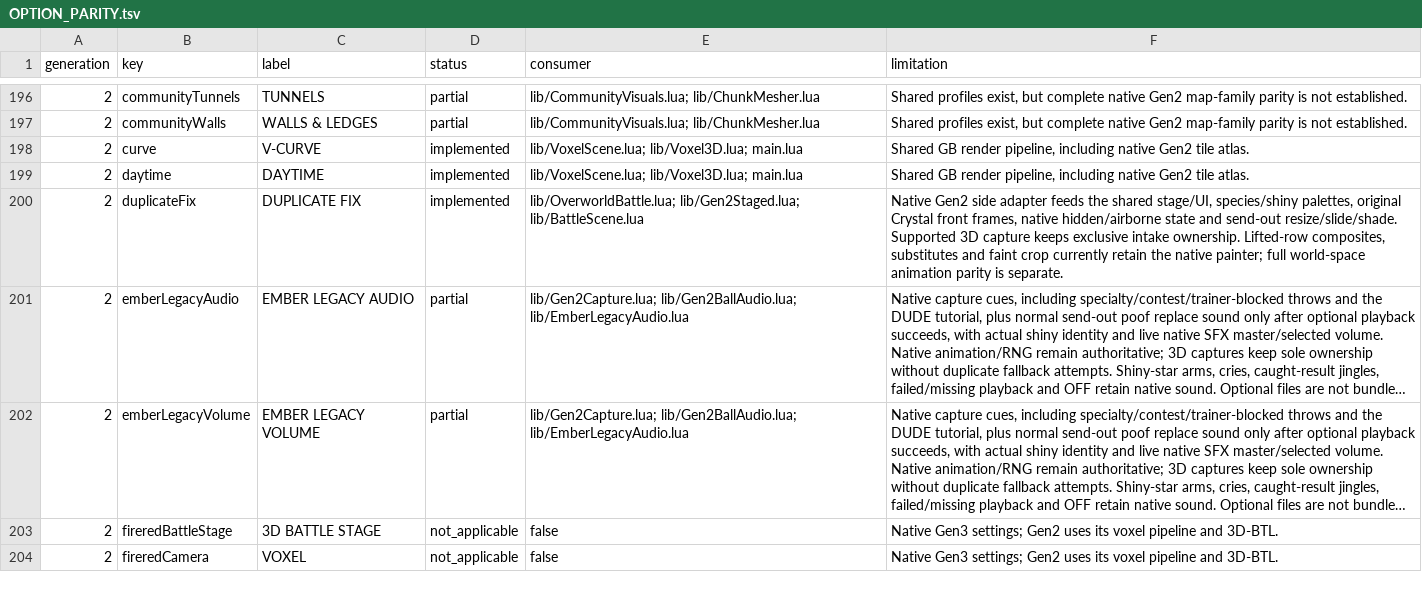
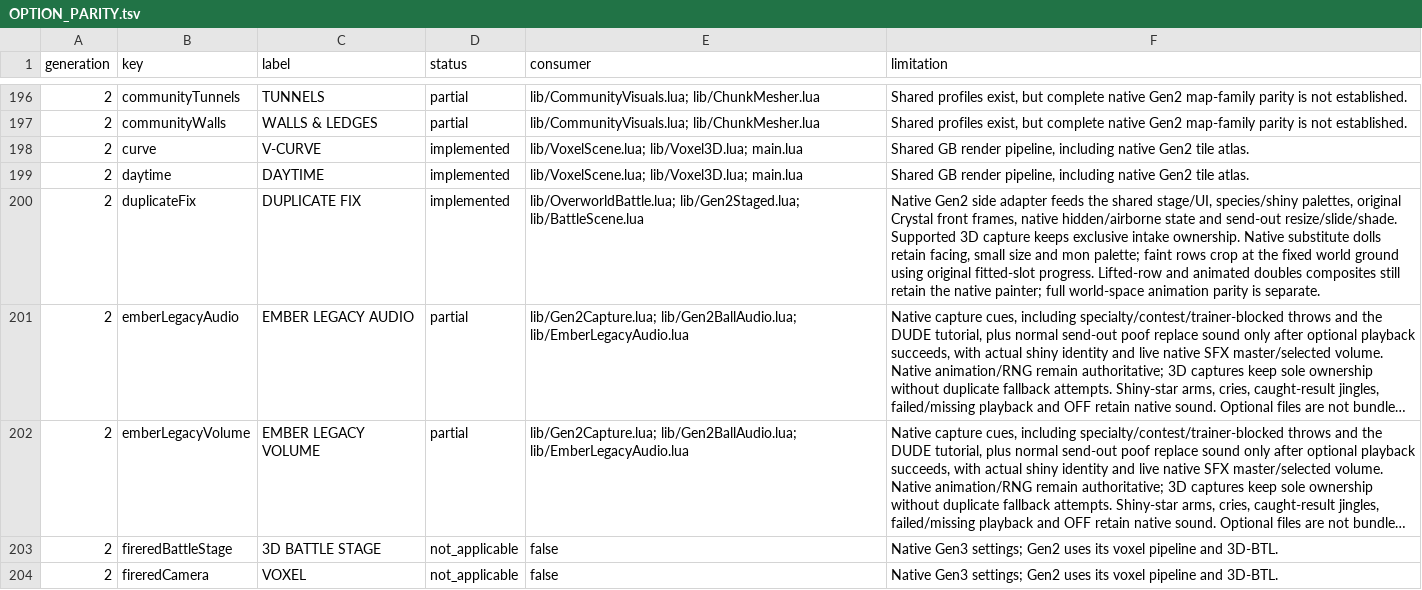
Before and after one commit to notquiteog/DramaticShapeVoxelMod, a TSV file: docs/OPTION_PARITY.tsv, drawn as a sheet; only a part is shown, gaps mark what is left out; long unchanged cells end in …; the diff covers the shown part only; the diff names each change by its address in the sheet, - before the commit and + after, or states it on an @@ line.

Commit message:
Keep native GSC substitutes and fainting actors in world space

```diff
--- a/docs/OPTION_PARITY.tsv
+++ b/docs/OPTION_PARITY.tsv
-F200 (limitation): …intake ownership. Lifted-row composites, substitutes and faint crop currently retain the…
+F200 (limitation): …intake ownership. Native substitute dolls retain facing, small size and mon palette; faint rows crop at the fixed world ground using original fitted-slot progress. Lifted-row and animated doubles composites still retain the…
```
Also changed, not shown: 7 edited cells elsewhere in this file, 8 other files.
